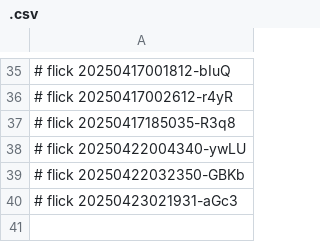
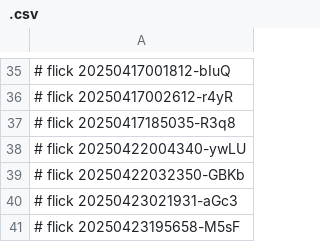
Before and after one commit to abikesa/brooklyn, a CSV file: caffe/.csv, drawn as a sheet; only a part is shown, gaps mark what is left out.

Commit message:
caffe/.csv

```diff
--- a/caffe/.csv
+++ b/caffe/.csv
@@ -40 +40,2 @@
 # flick 20250423021931-aGc3
+# flick 20250423195658-M5sF
```
